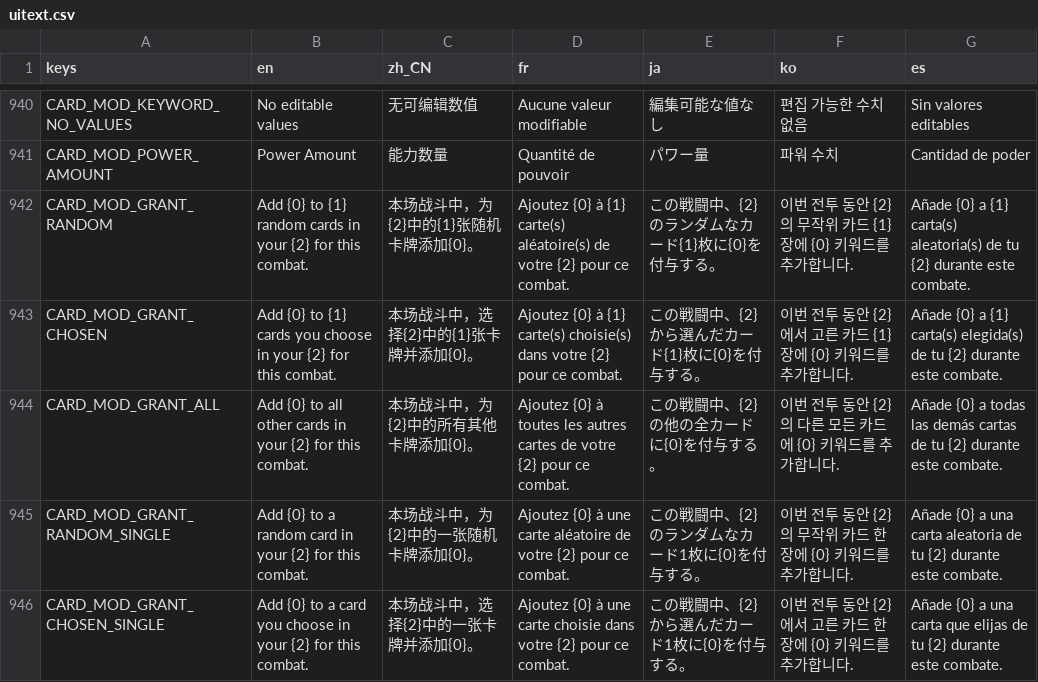
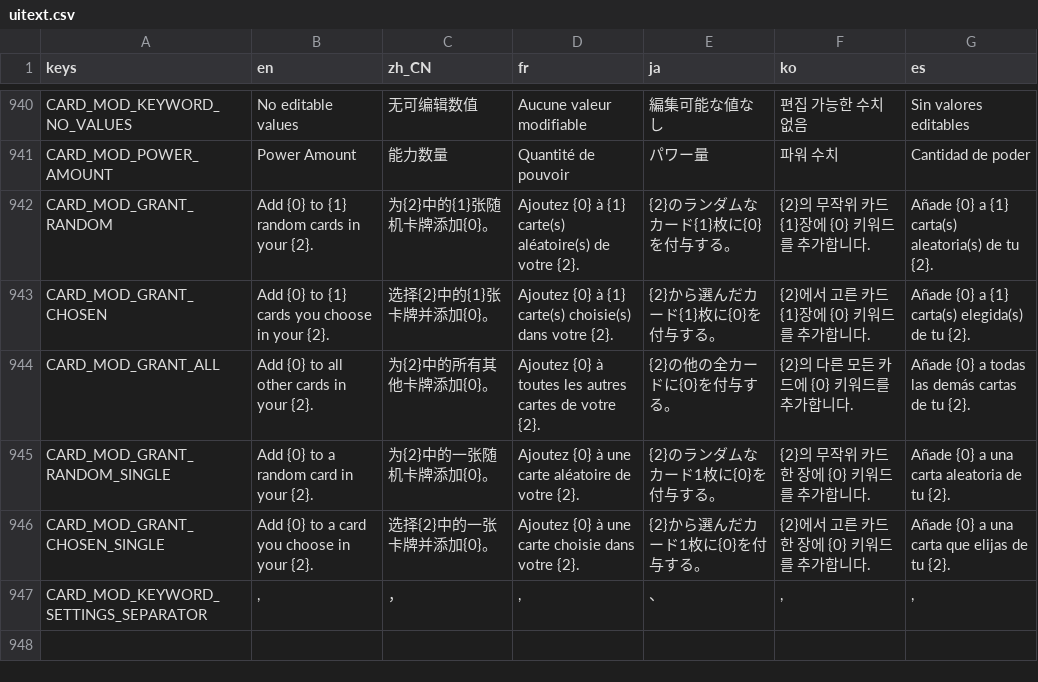
Before and after one commit to qw2341/Loadout-Mod-2, a CSV file: Loadout/localization/uitext.csv, drawn as a sheet; only a part is shown, gaps mark what is left out.

Commit message:
Improved drop-down styling for the keyword selector? Checker now, uses the keyword panel on the modification screen. and study keyword settings show their title. Backbutton on the modification screen now fades

```diff
--- a/Loadout/localization/uitext.csv
+++ b/Loadout/localization/uitext.csv
@@ -941,6 +941,7 @@ CARD_MOD_KEYWORD_NO_VALUES,No editable values,无可编辑数值,Aucune valeur m
 CARD_MOD_POWER_AMOUNT,Power Amount,能力数量,Quantité de pouvoir,パワー量,파워 수치,Cantidad de poder
-CARD_MOD_GRANT_RANDOM,Add {0} to {1} random cards in your {2} for this combat.,本场战斗中，为{2}中的{1}张随机卡牌添加{0}。,Ajoutez {0} à {1} carte(s) aléatoire(s) de votre {2} pour ce combat.,この戦闘中、{2}のランダムなカード{1}枚に{0}を付与する。,이번 전투 동안 {2}의 무작위 카드 {1}장에 {0} 키워드를 추가합니다.,Añade {0} a {1} carta(s) aleatoria(s) de tu {2} durante este combate.
-CARD_MOD_GRANT_CHOSEN,Add {0} to {1} cards you choose in your {2} for this combat.,本场战斗中，选择{2}中的{1}张卡牌并添加{0}。,Ajoutez {0} à {1} carte(s) choisie(s) dans votre {2} pour ce combat.,この戦闘中、{2}から選んだカード{1}枚に{0}を付与する。,이번 전투 동안 {2}에서 고른 카드 {1}장에 {0} 키워드를 추가합니다.,Añade {0} a {1} carta(s) elegida(s) de tu {2} durante este combate.
-CARD_MOD_GRANT_ALL,Add {0} to all other cards in your {2} for this combat.,本场战斗中，为{2}中的所有其他卡牌添加{0}。,Ajoutez {0} à toutes les autres cartes de votre {2} pour ce combat.,この戦闘中、{2}の他の全カードに{0}を付与する。,이번 전투 동안 {2}의 다른 모든 카드에 {0} 키워드를 추가합니다.,Añade {0} a todas las demás cartas de tu {2} durante este combate.
-CARD_MOD_GRANT_RANDOM_SINGLE,Add {0} to a random card in your {2} for this combat.,本场战斗中，为{2}中的一张随机卡牌添加{0}。,Ajoutez {0} à une carte aléatoire de votre {2} pour ce combat.,この戦闘中、{2}のランダムなカード1枚に{0}を付与する。,이번 전투 동안 {2}의 무작위 카드 한 장에 {0} 키워드를 추가합니다.,Añade {0} a una carta aleatoria de tu {2} durante este combate.
-CARD_MOD_GRANT_CHOSEN_SINGLE,Add {0} to a card you choose in your {2} for this combat.,本场战斗中，选择{2}中的一张卡牌并添加{0}。,Ajoutez {0} à une carte choisie dans votre {2} pour ce combat.,この戦闘中、{2}から選んだカード1枚に{0}を付与する。,이번 전투 동안 {2}에서 고른 카드 한 장에 {0} 키워드를 추가합니다.,Añade {0} a una carta que elijas de tu {2} durante este combate.
+CARD_MOD_GRANT_RANDOM,Add {0} to {1} random cards in your {2}.,为{2}中的{1}张随机卡牌添加{0}。,Ajoutez {0} à {1} carte(s) aléatoire(s) de votre {2}.,{2}のランダムなカード{1}枚に{0}を付与する。,{2}의 무작위 카드 {1}장에 {0} 키워드를 추가합니다.,Añade {0} a {1} carta(s) aleatoria(s) de tu {2}.
+CARD_MOD_GRANT_CHOSEN,Add {0} to {1} cards you choose in your {2}.,选择{2}中的{1}张卡牌并添加{0}。,Ajoutez {0} à {1} carte(s) choisie(s) dans votre {2}.,{2}から選んだカード{1}枚に{0}を付与する。,{2}에서 고른 카드 {1}장에 {0} 키워드를 추가합니다.,Añade {0} a {1} carta(s) elegida(s) de tu {2}.
+CARD_MOD_GRANT_ALL,Add {0} to all other cards in your {2}.,为{2}中的所有其他卡牌添加{0}。,Ajoutez {0} à toutes les autres cartes de votre {2}.,{2}の他の全カードに{0}を付与する。,{2}의 다른 모든 카드에 {0} 키워드를 추가합니다.,Añade {0} a todas las demás cartas de tu {2}.
+CARD_MOD_GRANT_RANDOM_SINGLE,Add {0} to a random card in your {2}.,为{2}中的一张随机卡牌添加{0}。,Ajoutez {0} à une carte aléatoire de votre {2}.,{2}のランダムなカード1枚に{0}を付与する。,{2}의 무작위 카드 한 장에 {0} 키워드를 추가합니다.,Añade {0} a una carta aleatoria de tu {2}.
+CARD_MOD_GRANT_CHOSEN_SINGLE,Add {0} to a card you choose in your {2}.,选择{2}中的一张卡牌并添加{0}。,Ajoutez {0} à une carte choisie dans votre {2}.,{2}から選んだカード1枚に{0}を付与する。,{2}에서 고른 카드 한 장에 {0} 키워드를 추가합니다.,Añade {0} a una carta que elijas de tu {2}.
+CARD_MOD_KEYWORD_SETTINGS_SEPARATOR,", ",，,", ",、,", ",", "
```
Also changed, not shown: 17 other files.
